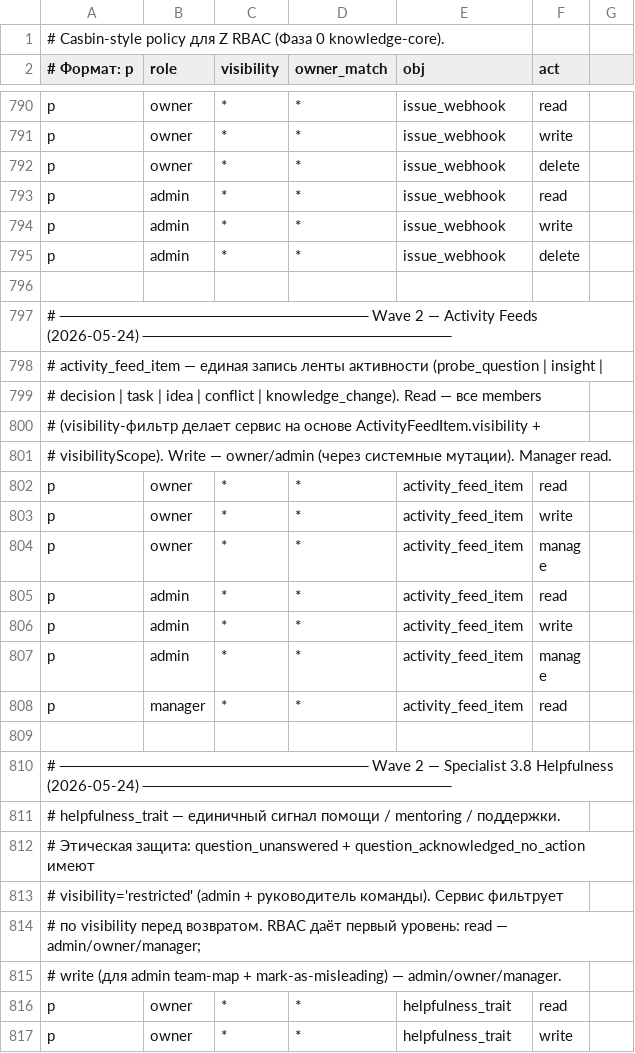
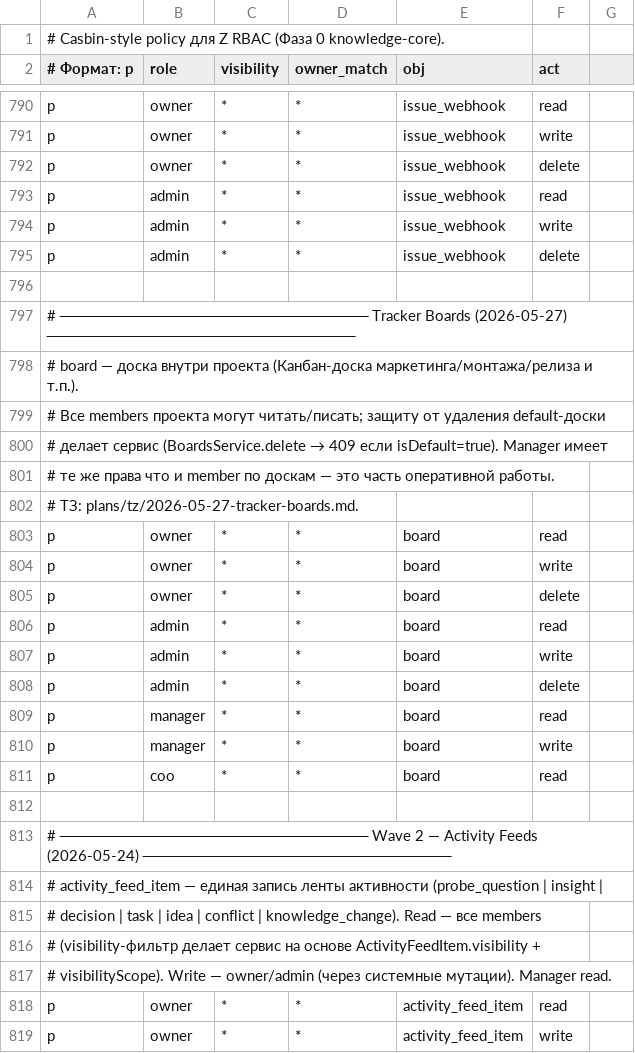
Before and after one commit to call-intellect/z, a CSV file: backend/src/modules/rbac/policies/policy.csv, drawn as a sheet; only a part is shown, gaps mark what is left out; the shorter side is filled out with more unchanged rows.

```diff
--- a/backend/src/modules/rbac/policies/policy.csv
+++ b/backend/src/modules/rbac/policies/policy.csv
@@ -796,2 +796,18 @@ p, admin, *, *, issue_webhook, delete
 
+# ──────────────────────────── Tracker Boards (2026-05-27) ────────────────────────────
+# board — доска внутри проекта (Канбан-доска маркетинга/монтажа/релиза и т.п.).
+# Все members проекта могут читать/писать; защиту от удаления default-доски
+# делает сервис (BoardsService.delete → 409 если isDefault=true). Manager имеет
+# те же права что и member по доскам — это часть оперативной работы.
+# ТЗ: plans/tz/2026-05-27-tracker-boards.md.
+p, owner, *, *, board, read
+p, owner, *, *, board, write
+p, owner, *, *, board, delete
+p, admin, *, *, board, read
+p, admin, *, *, board, write
+p, admin, *, *, board, delete
+p, manager, *, *, board, read
+p, manager, *, *, board, write
+p, coo, *, *, board, read
+
 # ──────────────────────────── Wave 2 — Activity Feeds (2026-05-24) ────────────────────────────
```
Also changed, not shown: 37 other files.
